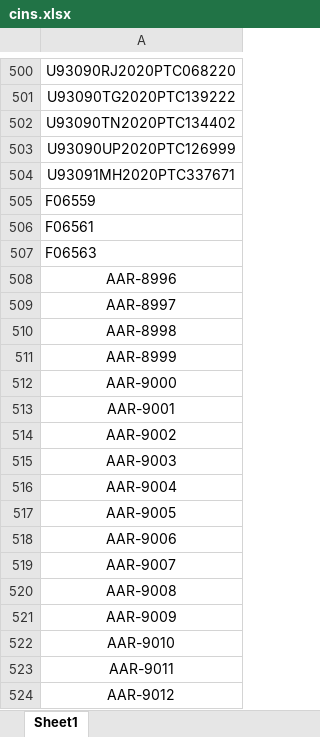
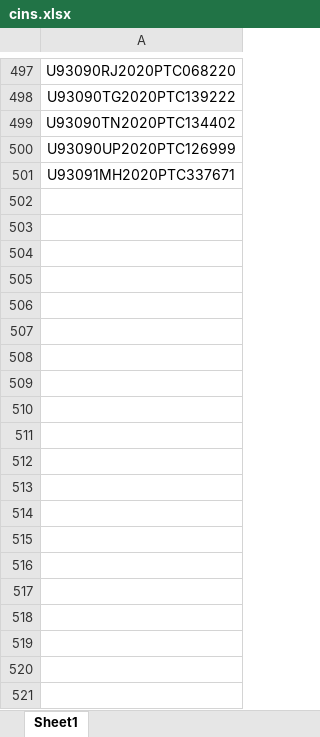
Before and after one commit to asifmai/mca.gov.in, an Excel workbook: cins.xlsx, sheet Sheet1, drawn as a sheet; only a part is shown, gaps mark what is left out; values as stored, in another font and other column widths than the file's, no borders; the diff covers the shown part only; the diff names each change by its address in the sheet, - before the commit and + after, or states it on an @@ line.

```diff
--- a/cins.xlsx (sheet Sheet1)
+++ b/cins.xlsx (sheet Sheet1)
-row 505: F06559
-row 506: F06561
-row 507: F06563
-row 508: AAR-8996
-row 509: AAR-8997
-row 510: AAR-8998
-row 511: AAR-8999
-row 512: AAR-9000
-row 513: AAR-9001
-row 514: AAR-9002
-row 515: AAR-9003
-row 516: AAR-9004
-row 517: AAR-9005
-row 518: AAR-9006
-row 519: AAR-9007
-row 520: AAR-9008
-row 521: AAR-9009
-row 522: AAR-9010
-row 523: AAR-9011
-row 524: AAR-9012
```
Also changed, not shown: 190 removed rows elsewhere in this sheet, 2 other files.
